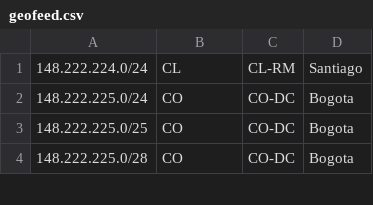
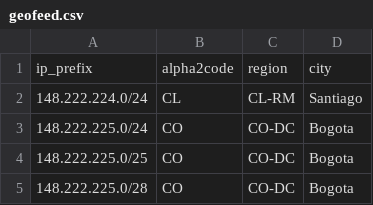
Before and after one commit to e1hostmaster/geofeeds, a CSV file: geofeed.csv, drawn as a sheet; only a part is shown; the diff names each change by its address in the sheet, - before the commit and + after, or states it on an @@ line.

Commit message:
Add files via upload

```diff
--- a/geofeed.csv
+++ b/geofeed.csv
+row 1: ip_prefix | alpha2code | region | city
```
